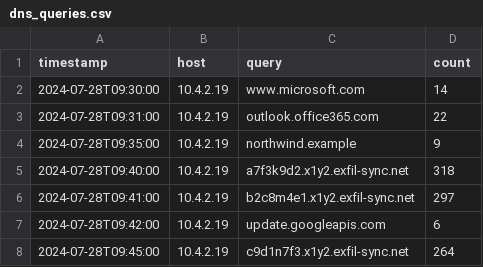
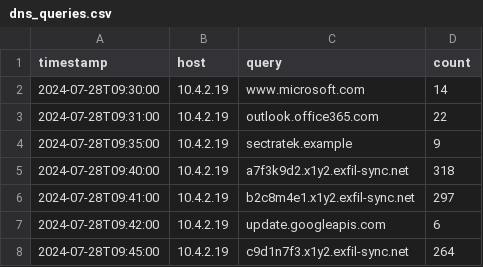
Before and after one commit to danjethh/sectratek-AI-Lab, a CSV file: df_llm_labs/ir_first_responder/evidence/dns_queries.csv, drawn as a sheet.

```diff
--- a/df_llm_labs/ir_first_responder/evidence/dns_queries.csv
+++ b/df_llm_labs/ir_first_responder/evidence/dns_queries.csv
@@ -3,3 +3,3 @@ timestamp,host,query,count
 2024-07-28T09:31:00,10.4.2.19,outlook.office365.com,22
-2024-07-28T09:35:00,10.4.2.19,northwind.example,9
+2024-07-28T09:35:00,10.4.2.19,sectratek.example,9
 2024-07-28T09:40:00,10.4.2.19,a7f3k9d2.x1y2.exfil-sync.net,318
```
Also changed, not shown: 9 other files.
